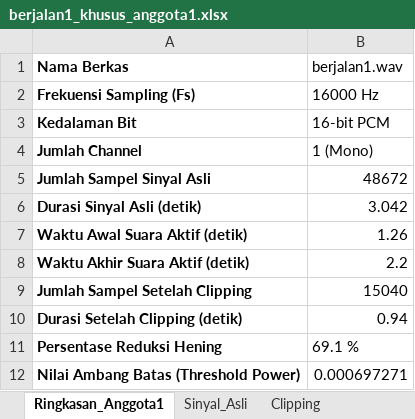
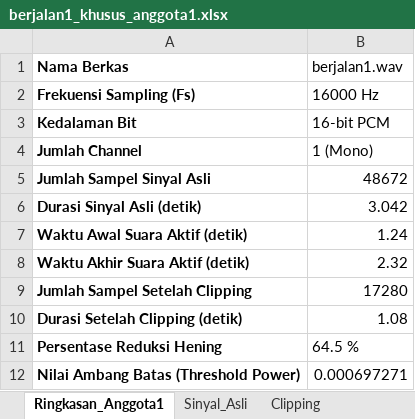
Before and after one commit to FransiscaNajwa/tugaspsc, an Excel workbook: hasil_anggota1/berjalan1/berjalan1_khusus_anggota1.xlsx, sheet Ringkasan_Anggota1, drawn as a sheet; values as stored, in another font and other column widths than the file's, no borders; the diff names each change by its address in the sheet, - before the commit and + after, or states it on an @@ line.

```diff
--- a/hasil_anggota1/berjalan1/berjalan1_khusus_anggota1.xlsx (sheet Ringkasan_Anggota1)
+++ b/hasil_anggota1/berjalan1/berjalan1_khusus_anggota1.xlsx (sheet Ringkasan_Anggota1)
-B7 (berjalan1.wav): 1.26
+B7 (berjalan1.wav): 1.24
-B8 (berjalan1.wav): 2.2
+B8 (berjalan1.wav): 2.32
-B9 (berjalan1.wav): 15040
+B9 (berjalan1.wav): 17280
-B10 (berjalan1.wav): 0.94
+B10 (berjalan1.wav): 1.08
-B11 (berjalan1.wav): 69.1 %
+B11 (berjalan1.wav): 64.5 %
```
Also changed, not shown: sheet Clipping, charts or pictures, hasil_anggota1/belajar1/belajar1_khusus_anggota1.xlsx, hasil_anggota1/belajar2/belajar2_khusus_anggota1.xlsx, 20 other files.
